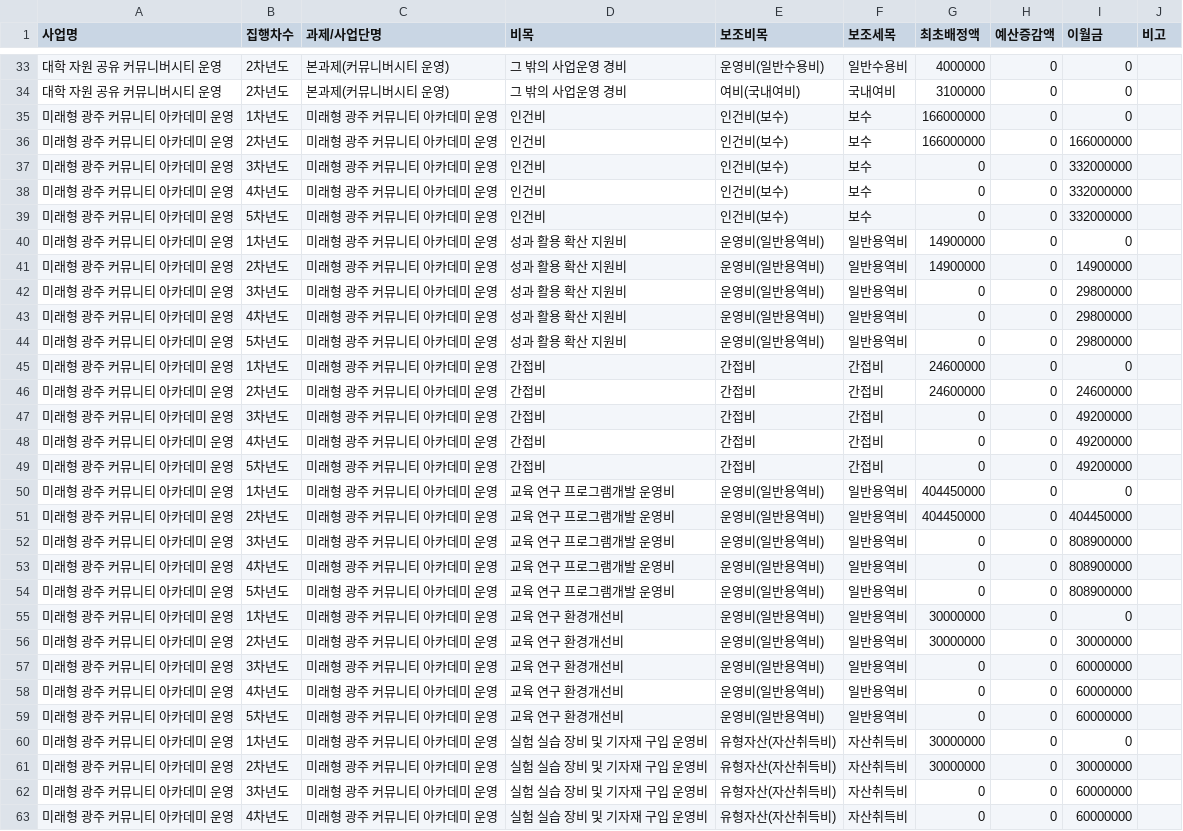
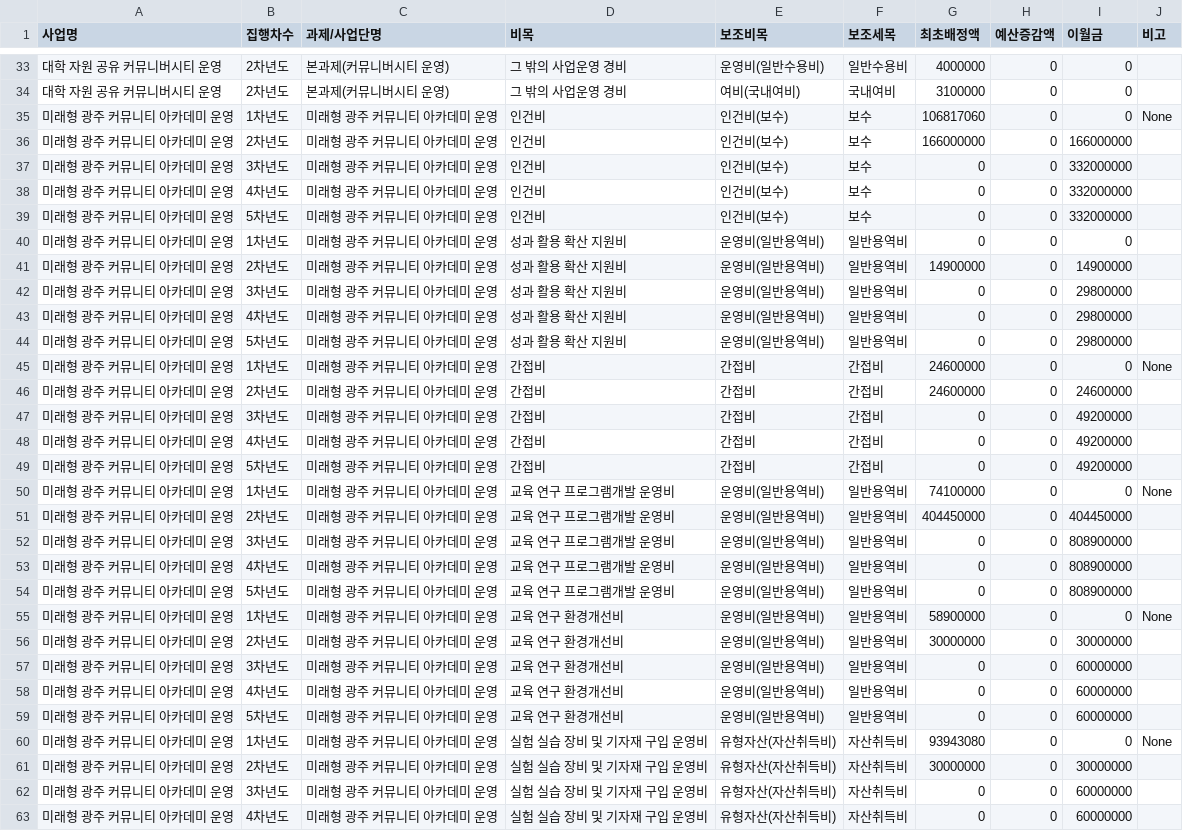
Before and after one commit to jcg8206/ANCHOR_JNU, a CSV file: budget_details.csv, drawn as a sheet; only a part is shown, gaps mark what is left out; the diff covers the shown part only.

```diff
--- a/budget_details.csv
+++ b/budget_details.csv
@@ -34,3 +34,3 @@
 대학 자원 공유 커뮤니버시티 운영,2차년도,본과제(커뮤니버시티 운영),그 밖의 사업운영 경비,여비(국내여비),국내여비,3100000,0,0,
-미래형 광주 커뮤니티 아카데미 운영,1차년도,미래형 광주 커뮤니티 아카데미 운영,인건비,인건비(보수),보수,166000000,0,0,
+미래형 광주 커뮤니티 아카데미 운영,1차년도,미래형 광주 커뮤니티 아카데미 운영,인건비,인건비(보수),보수,106817060,0,0,None
 미래형 광주 커뮤니티 아카데미 운영,2차년도,미래형 광주 커뮤니티 아카데미 운영,인건비,인건비(보수),보수,166000000,0,166000000,
@@ -39,3 +39,3 @@
 미래형 광주 커뮤니티 아카데미 운영,5차년도,미래형 광주 커뮤니티 아카데미 운영,인건비,인건비(보수),보수,0,0,332000000,
-미래형 광주 커뮤니티 아카데미 운영,1차년도,미래형 광주 커뮤니티 아카데미 운영,성과 활용 확산 지원비,운영비(일반용역비),일반용역비,14900000,0,0,
+미래형 광주 커뮤니티 아카데미 운영,1차년도,미래형 광주 커뮤니티 아카데미 운영,성과 활용 확산 지원비,운영비(일반용역비),일반용역비,0,0,0,
 미래형 광주 커뮤니티 아카데미 운영,2차년도,미래형 광주 커뮤니티 아카데미 운영,성과 활용 확산 지원비,운영비(일반용역비),일반용역비,14900000,0,14900000,
@@ -44,3 +44,3 @@
 미래형 광주 커뮤니티 아카데미 운영,5차년도,미래형 광주 커뮤니티 아카데미 운영,성과 활용 확산 지원비,운영비(일반용역비),일반용역비,0,0,29800000,
-미래형 광주 커뮤니티 아카데미 운영,1차년도,미래형 광주 커뮤니티 아카데미 운영,간접비,간접비,간접비,24600000,0,0,
+미래형 광주 커뮤니티 아카데미 운영,1차년도,미래형 광주 커뮤니티 아카데미 운영,간접비,간접비,간접비,24600000,0,0,None
 미래형 광주 커뮤니티 아카데미 운영,2차년도,미래형 광주 커뮤니티 아카데미 운영,간접비,간접비,간접비,24600000,0,24600000,
@@ -49,3 +49,3 @@
 미래형 광주 커뮤니티 아카데미 운영,5차년도,미래형 광주 커뮤니티 아카데미 운영,간접비,간접비,간접비,0,0,49200000,
-미래형 광주 커뮤니티 아카데미 운영,1차년도,미래형 광주 커뮤니티 아카데미 운영,교육 연구 프로그램개발 운영비,운영비(일반용역비),일반용역비,404450000,0,0,
+미래형 광주 커뮤니티 아카데미 운영,1차년도,미래형 광주 커뮤니티 아카데미 운영,교육 연구 프로그램개발 운영비,운영비(일반용역비),일반용역비,74100000,0,0,None
 미래형 광주 커뮤니티 아카데미 운영,2차년도,미래형 광주 커뮤니티 아카데미 운영,교육 연구 프로그램개발 운영비,운영비(일반용역비),일반용역비,404450000,0,404450000,
@@ -54,3 +54,3 @@
 미래형 광주 커뮤니티 아카데미 운영,5차년도,미래형 광주 커뮤니티 아카데미 운영,교육 연구 프로그램개발 운영비,운영비(일반용역비),일반용역비,0,0,808900000,
-미래형 광주 커뮤니티 아카데미 운영,1차년도,미래형 광주 커뮤니티 아카데미 운영,교육 연구 환경개선비,운영비(일반용역비),일반용역비,30000000,0,0,
+미래형 광주 커뮤니티 아카데미 운영,1차년도,미래형 광주 커뮤니티 아카데미 운영,교육 연구 환경개선비,운영비(일반용역비),일반용역비,58900000,0,0,None
 미래형 광주 커뮤니티 아카데미 운영,2차년도,미래형 광주 커뮤니티 아카데미 운영,교육 연구 환경개선비,운영비(일반용역비),일반용역비,30000000,0,30000000,
@@ -59,3 +59,3 @@
 미래형 광주 커뮤니티 아카데미 운영,5차년도,미래형 광주 커뮤니티 아카데미 운영,교육 연구 환경개선비,운영비(일반용역비),일반용역비,0,0,60000000,
-미래형 광주 커뮤니티 아카데미 운영,1차년도,미래형 광주 커뮤니티 아카데미 운영,실험 실습 장비 및 기자재 구입 운영비,유형자산(자산취득비),자산취득비,30000000,0,0,
+미래형 광주 커뮤니티 아카데미 운영,1차년도,미래형 광주 커뮤니티 아카데미 운영,실험 실습 장비 및 기자재 구입 운영비,유형자산(자산취득비),자산취득비,93943080,0,0,None
 미래형 광주 커뮤니티 아카데미 운영,2차년도,미래형 광주 커뮤니티 아카데미 운영,실험 실습 장비 및 기자재 구입 운영비,유형자산(자산취득비),자산취득비,30000000,0,30000000,
```
Also changed, not shown: 9 added rows and 6 edited cells elsewhere in this file.
